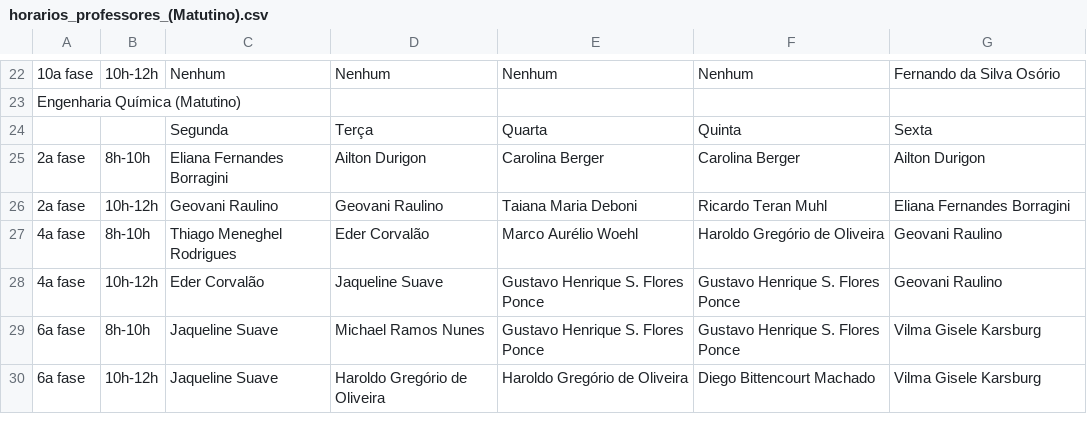
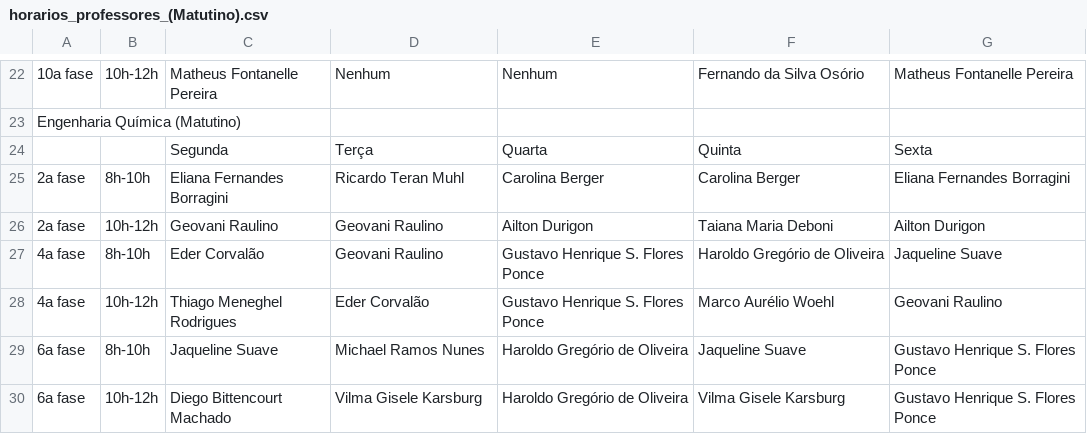
Before and after one commit to matheusosp/AlgoritmoGenetico_TimeTabling, a CSV file: horarios_professores_(Matutino).csv, drawn as a sheet; only a part is shown, gaps mark what is left out; the diff covers the shown part only; the diff names each change by its address in the sheet, - before the commit and + after, or states it on an @@ line.

```diff
--- a/horarios_professores_(Matutino).csv
+++ b/horarios_professores_(Matutino).csv
-C22: Nenhum
+C22: Matheus Fontanelle Pereira
-F22: Nenhum
+F22: Fernando da Silva Osório
-G22: Fernando da Silva Osório
+G22: Matheus Fontanelle Pereira
-D25: Ailton Durigon
+D25: Ricardo Teran Muhl
-G25: Ailton Durigon
+G25: Eliana Fernandes Borragini
-E26: Taiana Maria Deboni
+E26: Ailton Durigon
-F26: Ricardo Teran Muhl
+F26: Taiana Maria Deboni
-G26: Eliana Fernandes Borragini
+G26: Ailton Durigon
-C27: Thiago Meneghel Rodrigues
+C27: Eder Corvalão
-D27: Eder Corvalão
+D27: Geovani Raulino
-E27: Marco Aurélio Woehl
+E27: Gustavo Henrique S. Flores Ponce
-G27: Geovani Raulino
+G27: Jaqueline Suave
-C28: Eder Corvalão
+C28: Thiago Meneghel Rodrigues
-D28: Jaqueline Suave
+D28: Eder Corvalão
-F28: Gustavo Henrique S. Flores Ponce
+F28: Marco Aurélio Woehl
-E29: Gustavo Henrique S. Flores Ponce
+E29: Haroldo Gregório de Oliveira
-F29: Gustavo Henrique S. Flores Ponce
+F29: Jaqueline Suave
-G29:G30: Vilma Gisele Karsburg
+G29:G30: Gustavo Henrique S. Flores Ponce
-C30: Jaqueline Suave
+C30: Diego Bittencourt Machado
-D30: Haroldo Gregório de Oliveira
+D30: Vilma Gisele Karsburg
-F30: Diego Bittencourt Machado
+F30: Vilma Gisele Karsburg
```
Also changed, not shown: 1 added row, 1 removed row and 58 edited cells elsewhere in this file, horarios_disciplinas_(Matutino).csv, horarios_disciplinas_(Vespertino).csv, 2 other files.
